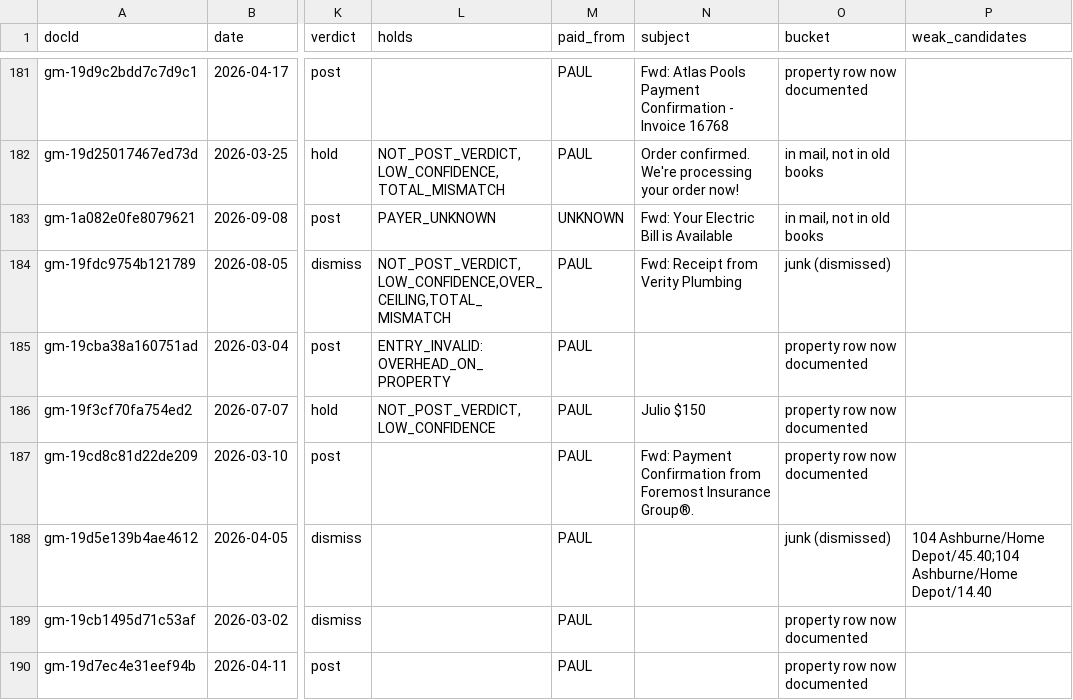
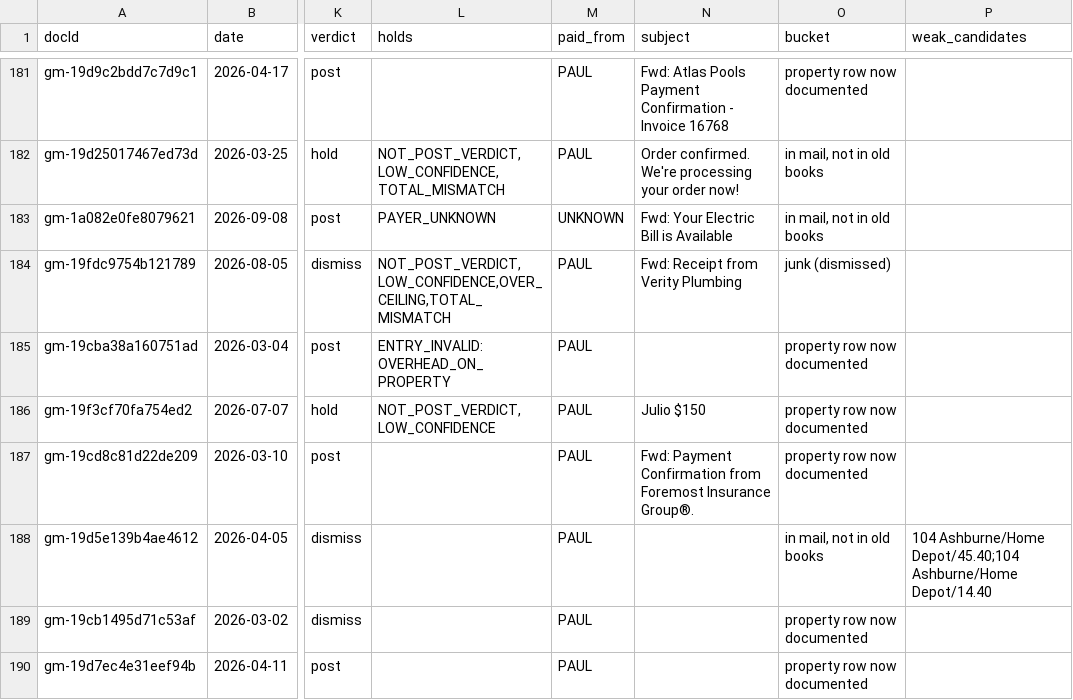
Before and after one commit to Recast-Properties/recast-books, a CSV file: data/migration/2026-09-17/comparison/B-by-match.csv, drawn as a sheet; only a part is shown, gaps mark what is left out; the diff covers the shown part only; the diff names each change by its address in the sheet, - before the commit and + after, or states it on an @@ line.

```diff
--- a/data/migration/2026-09-17/comparison/B-by-match.csv
+++ b/data/migration/2026-09-17/comparison/B-by-match.csv
-O188 (bucket): junk (dismissed)
+O188 (bucket): in mail, not in old books
```
Also changed, not shown: 28 edited cells elsewhere in this file, data/migration/2026-09-17/rows/list-4-in-mail-not-in-books.csv, 5 other files.
